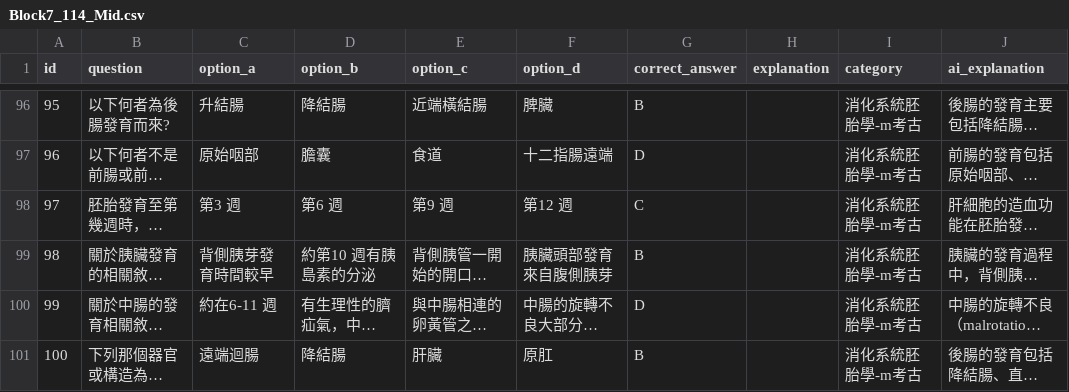
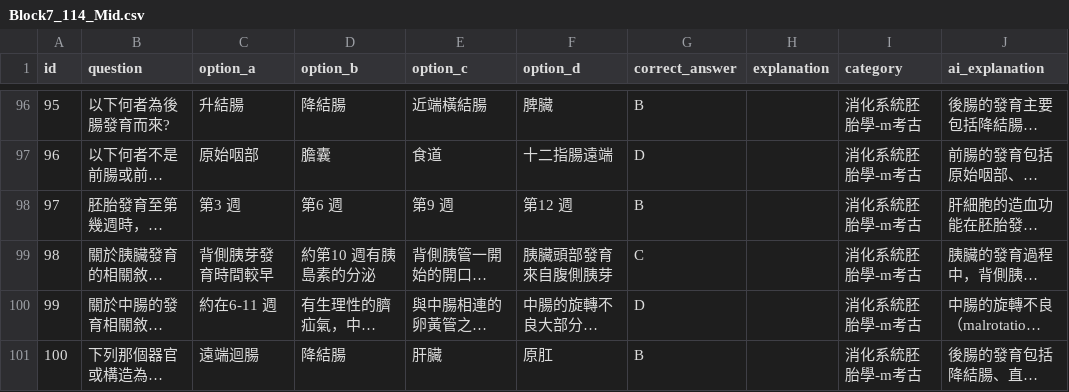
Before and after one commit to jimmy0922236561-cmd/my-quiz-website, a CSV file: quizzes/Block7_114_Mid.csv, drawn as a sheet; only a part is shown, gaps mark what is left out; long unchanged cells end in …; the diff names each change by its address in the sheet, - before the commit and + after, or states it on an @@ line.

Commit message:
quick update

```diff
--- a/quizzes/Block7_114_Mid.csv
+++ b/quizzes/Block7_114_Mid.csv
-G98 (correct_answer): C
+G98 (correct_answer): B
-G99 (correct_answer): B
+G99 (correct_answer): C
```
